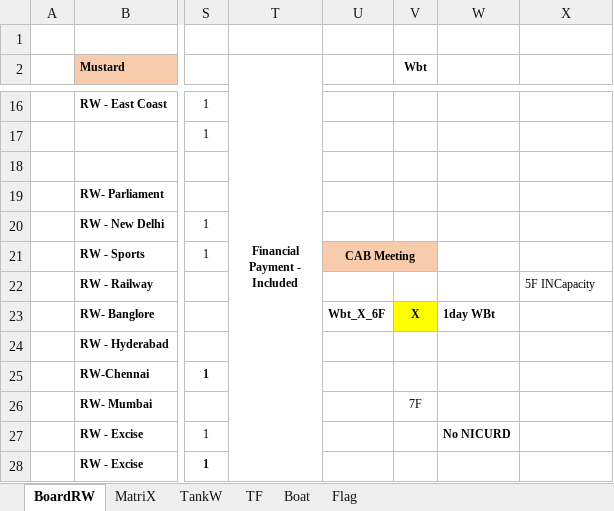
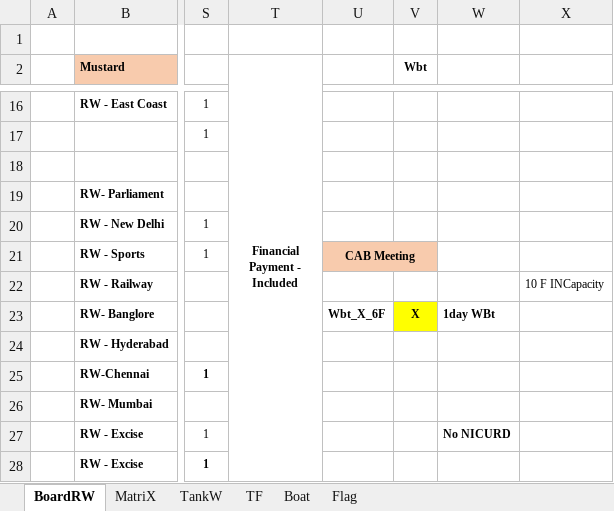
Before and after one commit to sawanCoder11/System_Work_RW, an Excel workbook: System_2.1.9.xlsx, sheet BoardRW, drawn as a sheet; only a part is shown, gaps mark what is left out; values as stored, in another font and other column widths than the file's, no borders; the diff names each change by its address in the sheet, - before the commit and + after, or states it on an @@ line.

```diff
--- a/System_2.1.9.xlsx (sheet BoardRW)
+++ b/System_2.1.9.xlsx (sheet BoardRW)
-X22: 5F INCapacity
+X22: 10 F INCapacity
-V26 (Wbt): 7F
+V26 (Wbt): (empty)
```
Also changed, not shown: sheet Boat, sheet TF, sheet MatriX.
